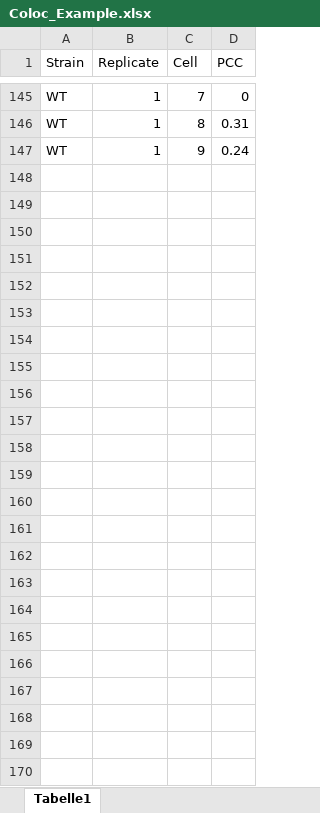
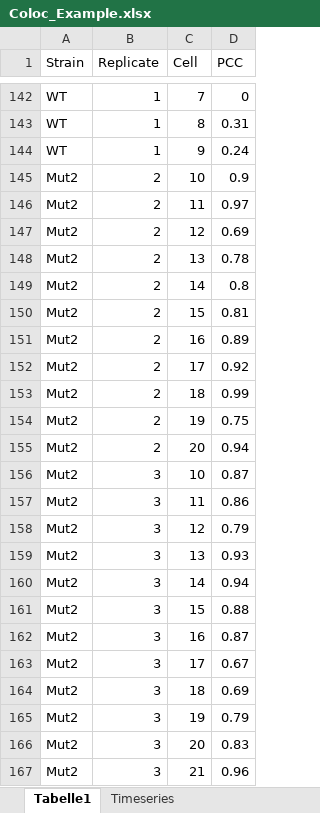
Before and after one commit to SvenMein/ABI-2026-2, an Excel workbook: Module_4_Applied_Biostatistics/Data/Coloc_Example.xlsx, sheet Tabelle1, drawn as a sheet; only a part is shown, gaps mark what is left out; values as stored, in another font and other column widths than the file's, no borders; the diff covers the shown part only; the diff names each change by its address in the sheet, - before the commit and + after, or states it on an @@ line.

```diff
--- a/Module_4_Applied_Biostatistics/Data/Coloc_Example.xlsx (sheet Tabelle1)
+++ b/Module_4_Applied_Biostatistics/Data/Coloc_Example.xlsx (sheet Tabelle1)
+sheet tab: Timeseries
+row 145: Mut2 | 2 | 10 | 0.9
+row 146: Mut2 | 2 | 11 | 0.97
+row 147: Mut2 | 2 | 12 | 0.69
+row 148: Mut2 | 2 | 13 | 0.78
+row 149: Mut2 | 2 | 14 | 0.8
+row 150: Mut2 | 2 | 15 | 0.81
+row 151: Mut2 | 2 | 16 | 0.89
+row 152: Mut2 | 2 | 17 | 0.92
+row 153: Mut2 | 2 | 18 | 0.99
+row 154: Mut2 | 2 | 19 | 0.75
+row 155: Mut2 | 2 | 20 | 0.94
+row 156: Mut2 | 3 | 10 | 0.87
+row 157: Mut2 | 3 | 11 | 0.86
+row 158: Mut2 | 3 | 12 | 0.79
+row 159: Mut2 | 3 | 13 | 0.93
+row 160: Mut2 | 3 | 14 | 0.94
+row 161: Mut2 | 3 | 15 | 0.88
+row 162: Mut2 | 3 | 16 | 0.87
+row 163: Mut2 | 3 | 17 | 0.67
+row 164: Mut2 | 3 | 18 | 0.69
+row 165: Mut2 | 3 | 19 | 0.79
+row 166: Mut2 | 3 | 20 | 0.83
+row 167: Mut2 | 3 | 21 | 0.96
```
Also changed, not shown: 3 removed rows and 52 edited cells elsewhere in this sheet, Module_4_Applied_Biostatistics/Data/Coloc_Timeseries.xlsx, 35 other files.
